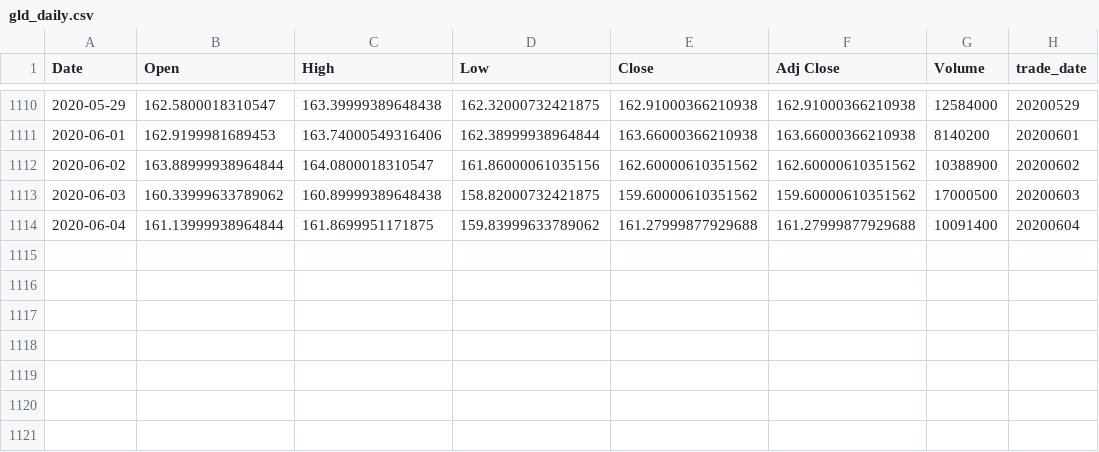
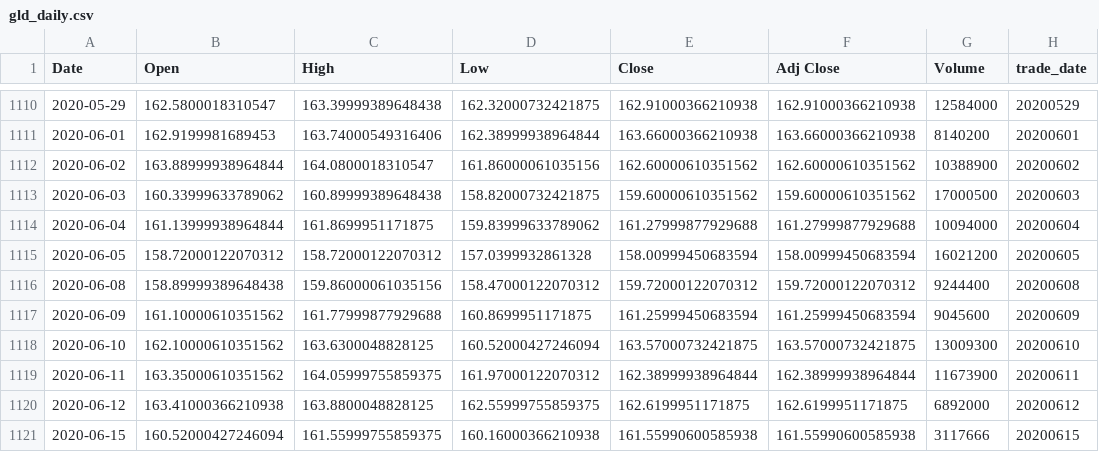
Before and after one commit to bgithub1/cme_open_interest, a CSV file: gld_daily.csv, drawn as a sheet; only a part is shown, gaps mark what is left out.

```diff
--- a/gld_daily.csv
+++ b/gld_daily.csv
@@ -1113,2 +1113,9 @@ Date,Open,High,Low,Close,Adj Close,Volume,trade_date
 2020-06-03,160.33999633789062,160.89999389648438,158.82000732421875,159.60000610351562,159.60000610351562,17000500,20200603
-2020-06-04,161.13999938964844,161.8699951171875,159.83999633789062,161.27999877929688,161.27999877929688,10091400,20200604
+2020-06-04,161.13999938964844,161.8699951171875,159.83999633789062,161.27999877929688,161.27999877929688,10094000,20200604
+2020-06-05,158.72000122070312,158.72000122070312,157.0399932861328,158.00999450683594,158.00999450683594,16021200,20200605
+2020-06-08,158.89999389648438,159.86000061035156,158.47000122070312,159.72000122070312,159.72000122070312,9244400,20200608
+2020-06-09,161.10000610351562,161.77999877929688,160.8699951171875,161.25999450683594,161.25999450683594,9045600,20200609
+2020-06-10,162.10000610351562,163.6300048828125,160.52000427246094,163.57000732421875,163.57000732421875,13009300,20200610
+2020-06-11,163.35000610351562,164.05999755859375,161.97000122070312,162.38999938964844,162.38999938964844,11673900,20200611
+2020-06-12,163.41000366210938,163.8800048828125,162.55999755859375,162.6199951171875,162.6199951171875,6892000,20200612
+2020-06-15,160.52000427246094,161.55999755859375,160.16000366210938,161.55990600585938,161.55990600585938,3117666,20200615
```
Also changed, not shown: SLV_daily.csv, etf_cap_hist.csv, 9 other files.
